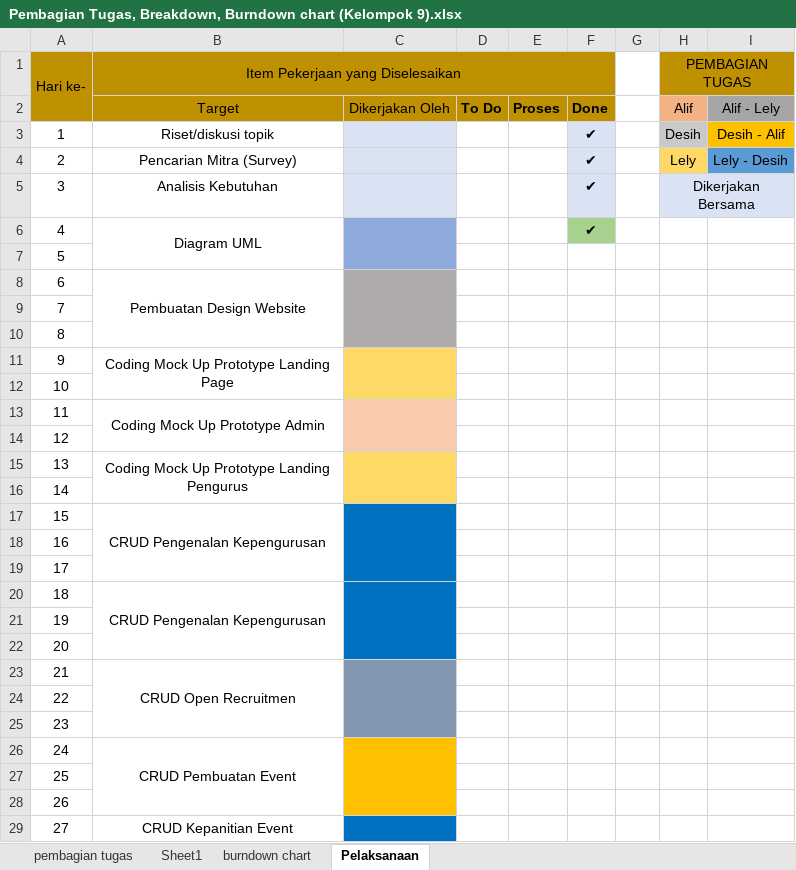
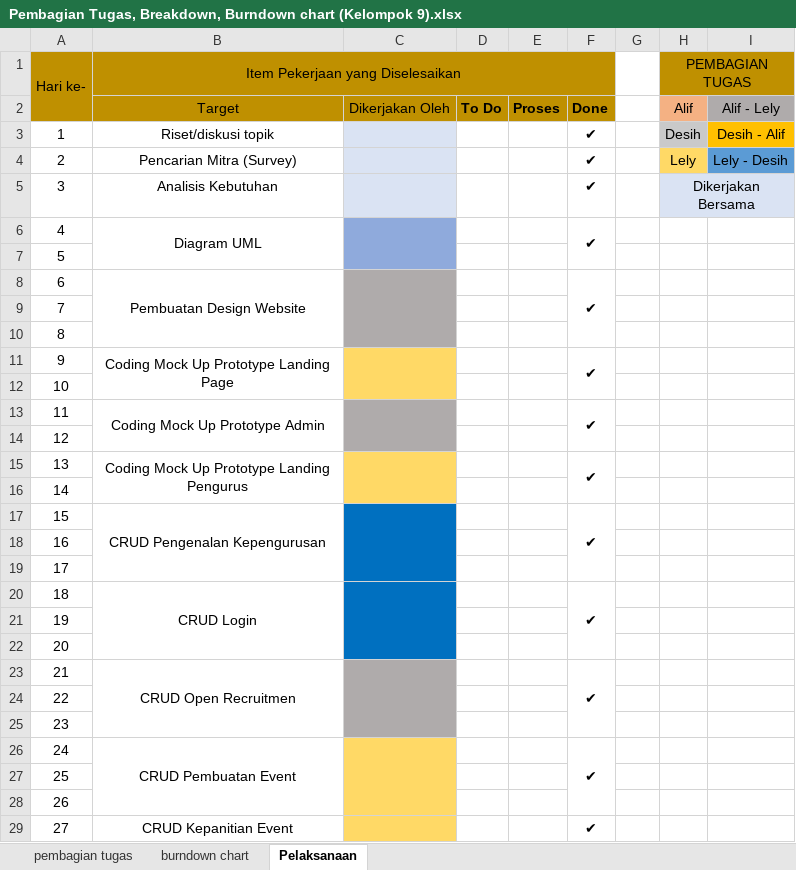
Before and after one commit to lelymaria/DATA-PROYEK-2, an Excel workbook: Pembagian Tugas, Breakdown, Burndown chart (Kelompok 9).xlsx, sheet Pelaksanaan, drawn as a sheet; only a part is shown; values as stored, in another font and other column widths than the file's, no borders; the diff covers the shown part only; the diff names each change by its address in the sheet, - before the commit and + after, or states it on an @@ line.

```diff
--- a/Pembagian Tugas, Breakdown, Burndown chart (Kelompok 9).xlsx (sheet Pelaksanaan)
+++ b/Pembagian Tugas, Breakdown, Burndown chart (Kelompok 9).xlsx (sheet Pelaksanaan)
-sheet tab: Sheet1
-F3:F5 fill: #DAE3F3
+F3:F5 fill: none
-F6 fill: #A9D18E
+F6 fill: none
+F6:F7 merged
-F8: (empty)
+F8: ✔
+F8:F10 merged
-F11: (empty)
+F11: ✔
+F11:F12 merged
-C13:C14 fill: #F8CBAD
+C13:C14 fill: #AFABAB
-F13: (empty)
+F13: ✔
+F13:F14 merged
-F15: (empty)
+F15: ✔
+F15:F16 merged
-F17: (empty)
+F17: ✔
+F17:F19 merged
-B20 (Item Pekerjaan yang Diselesaikan): CRUD Pengenalan Kepengurusan
+B20 (Item Pekerjaan yang Diselesaikan): CRUD Login
-F20: (empty)
+F20: ✔
+F20:F22 merged
-C23:C25 fill: #8497B0
+C23:C25 fill: #AFABAB
-F23: (empty)
+F23: ✔
+F23:F25 merged
-C26:C28 fill: #FFC000
+C26:C28 fill: #FFD966
-F26: (empty)
+F26: ✔
+F26:F28 merged
-C29 fill: #0070C0
+C29 fill: #FFD966
-F29: (empty)
+F29: ✔
+F29:F31 merged
```
Also changed, not shown: 7 edited cells, cell formats and merged cells elsewhere in this sheet, sheet pembagian tugas, 12 other files.
